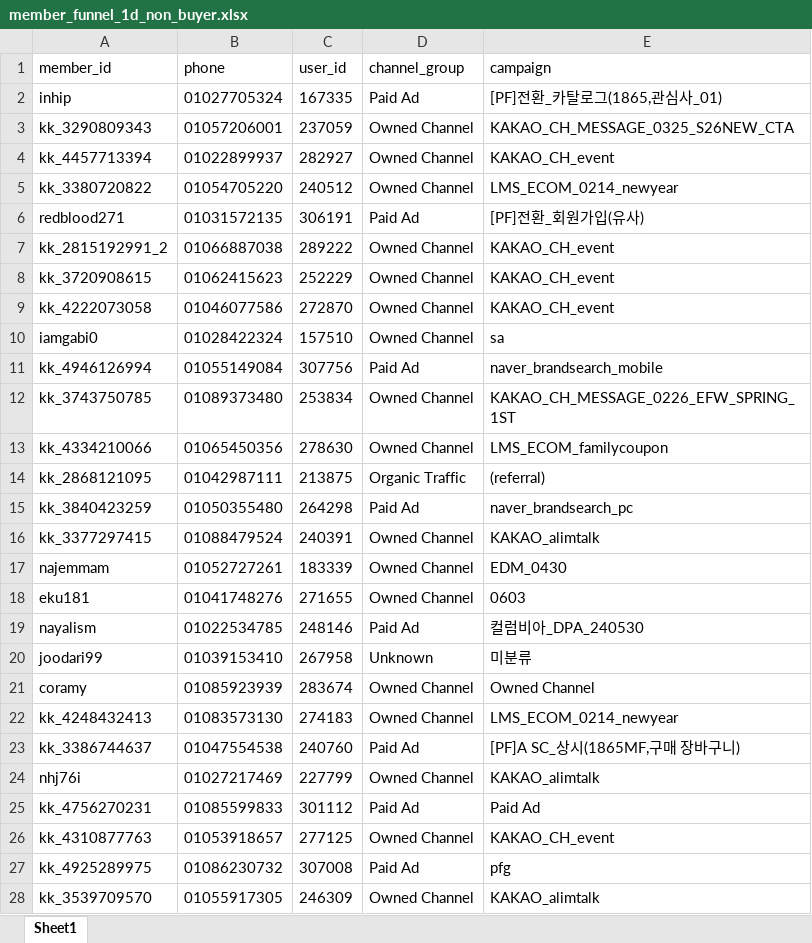
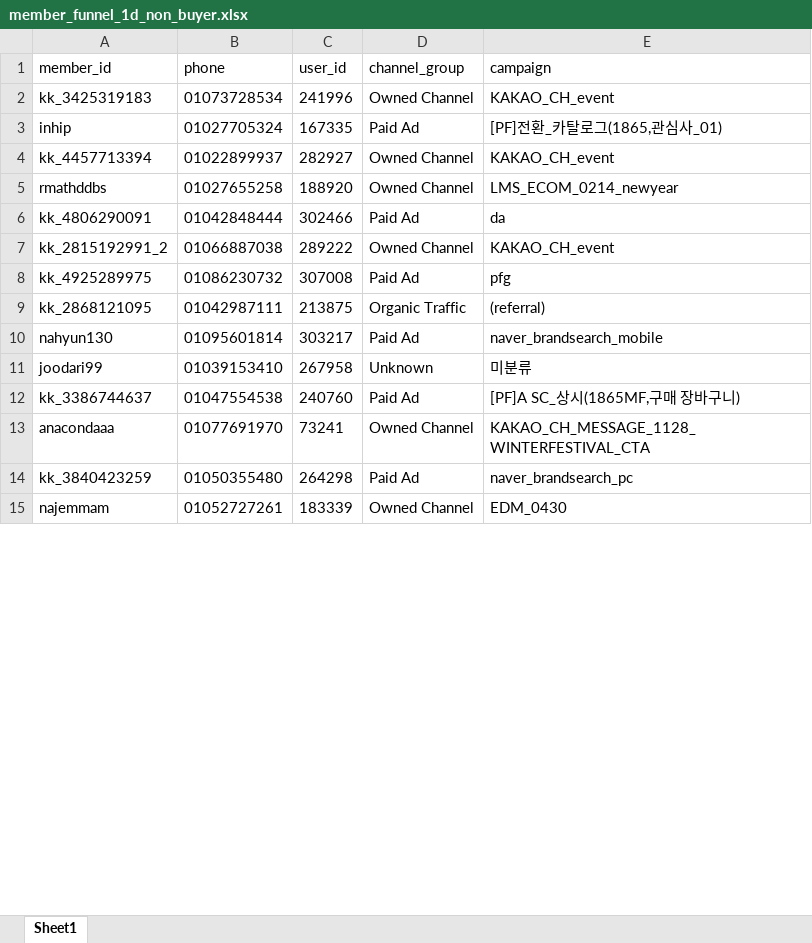
Before and after one commit to koreacolumbia-dotcom/E-comm-marketing-hub, an Excel workbook: reports/member_funnel/downloads/member_funnel_1d_non_buyer.xlsx, sheet Sheet1, drawn as a sheet; only a part is shown; values as stored, in another font and other column widths than the file's, no borders; removed rows and columns are numbered as before the commit, all else as after; the diff covers the shown part only; the diff names each change by its address in the sheet, - before the commit and + after, or states it on an @@ line.

```diff
--- a/reports/member_funnel/downloads/member_funnel_1d_non_buyer.xlsx (sheet Sheet1)
+++ b/reports/member_funnel/downloads/member_funnel_1d_non_buyer.xlsx (sheet Sheet1)
+row 2: kk_3425319183 | 01073728534 | 241996 | Owned Channel | KAKAO_CH_event
-row 3: kk_3290809343 | 01057206001 | 237059 | Owned Channel | KAKAO_CH_MESSAGE_0325_S26NEW_CTA
-row 5: kk_3380720822 | 01054705220 | 240512 | Owned Channel | LMS_ECOM_0214_newyear
-row 6: redblood271 | 01031572135 | 306191 | Paid Ad | [PF]전환_회원가입(유사)
@@ row 55 moved to row 5: rmathddbs @@
+row 6: kk_4806290091 | 01042848444 | 302466 | Paid Ad | da
-row 8: kk_3720908615 | 01062415623 | 252229 | Owned Channel | KAKAO_CH_event
-row 9: kk_4222073058 | 01046077586 | 272870 | Owned Channel | KAKAO_CH_event
-row 10: iamgabi0 | 01028422324 | 157510 | Owned Channel | sa
-row 11: kk_4946126994 | 01055149084 | 307756 | Paid Ad | naver_brandsearch_mobile
-row 12: kk_3743750785 | 01089373480 | 253834 | Owned Channel | KAKAO_CH_MESSAGE_0226_EFW_SPRING_1ST
-row 13: kk_4334210066 | 01065450356 | 278630 | Owned Channel | LMS_ECOM_familycoupon
@@ row 27 moved to row 8: kk_4925289975 @@
+row 10: nahyun130 | 01095601814 | 303217 | Paid Ad | naver_brandsearch_mobile
@@ row 20 moved to row 11: joodari99 @@
@@ row 23 moved to row 12: kk_3386744637 @@
+row 13: anacondaaa | 01077691970 | 73241 | Owned Channel | KAKAO_CH_MESSAGE_1128_WINTERFESTIVAL_CTA
-row 16: kk_3377297415 | 01088479524 | 240391 | Owned Channel | KAKAO_alimtalk
-row 18: eku181 | 01041748276 | 271655 | Owned Channel | 0603
-row 19: nayalism | 01022534785 | 248146 | Paid Ad | 컬럼비아_DPA_240530
-row 21: coramy | 01085923939 | 283674 | Owned Channel | Owned Channel
-row 22: kk_4248432413 | 01083573130 | 274183 | Owned Channel | LMS_ECOM_0214_newyear
-row 24: nhj76i | 01027217469 | 227799 | Owned Channel | KAKAO_alimtalk
-row 25: kk_4756270231 | 01085599833 | 301112 | Paid Ad | Paid Ad
-row 26: kk_4310877763 | 01053918657 | 277125 | Owned Channel | KAKAO_CH_event
-row 28: kk_3539709570 | 01055917305 | 246309 | Owned Channel | KAKAO_alimtalk
```
Also changed, not shown: 91 added rows, 251 removed rows, 4 moved rows and 6 edited cells elsewhere in this sheet, reports/member_funnel/downloads/member_funnel_1d_target_segments.xlsx, reports/member_funnel/downloads/member_funnel_1m_non_buyer.xlsx, 19 other files.
